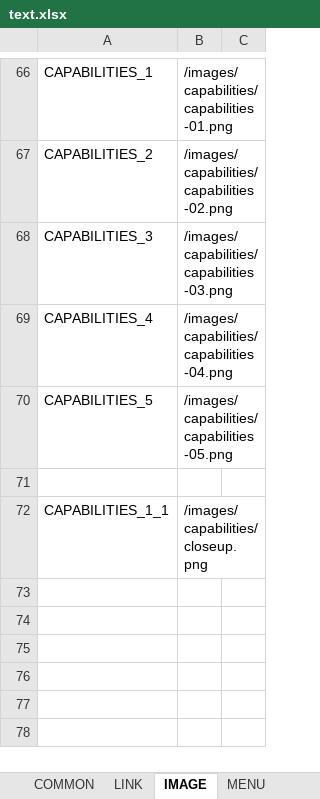
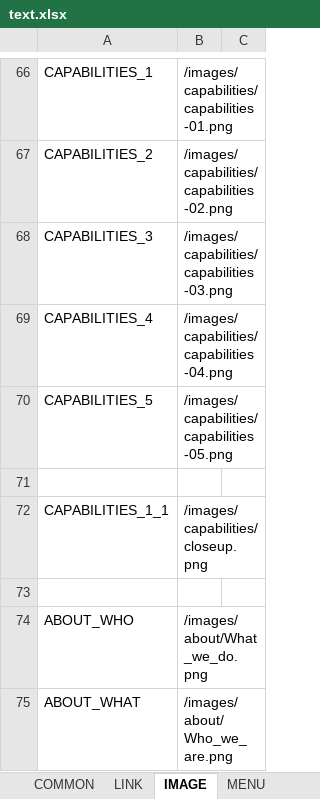
Before and after one commit to lcd11001/neko_website, an Excel workbook: data/text.xlsx, sheet IMAGE, drawn as a sheet; only a part is shown, gaps mark what is left out; values as stored, in another font and other column widths than the file's, no borders; the diff names each change by its address in the sheet, - before the commit and + after, or states it on an @@ line.

Commit message:
+ about

```diff
--- a/data/text.xlsx (sheet IMAGE)
+++ b/data/text.xlsx (sheet IMAGE)
+row 73: (empty)
+row 74: ABOUT_WHO | /images/about/What_we_do.png
+row 75: ABOUT_WHAT | /images/about/Who_we_are.png
```
Also changed, not shown: sheet ABOUT, 3 other files.
